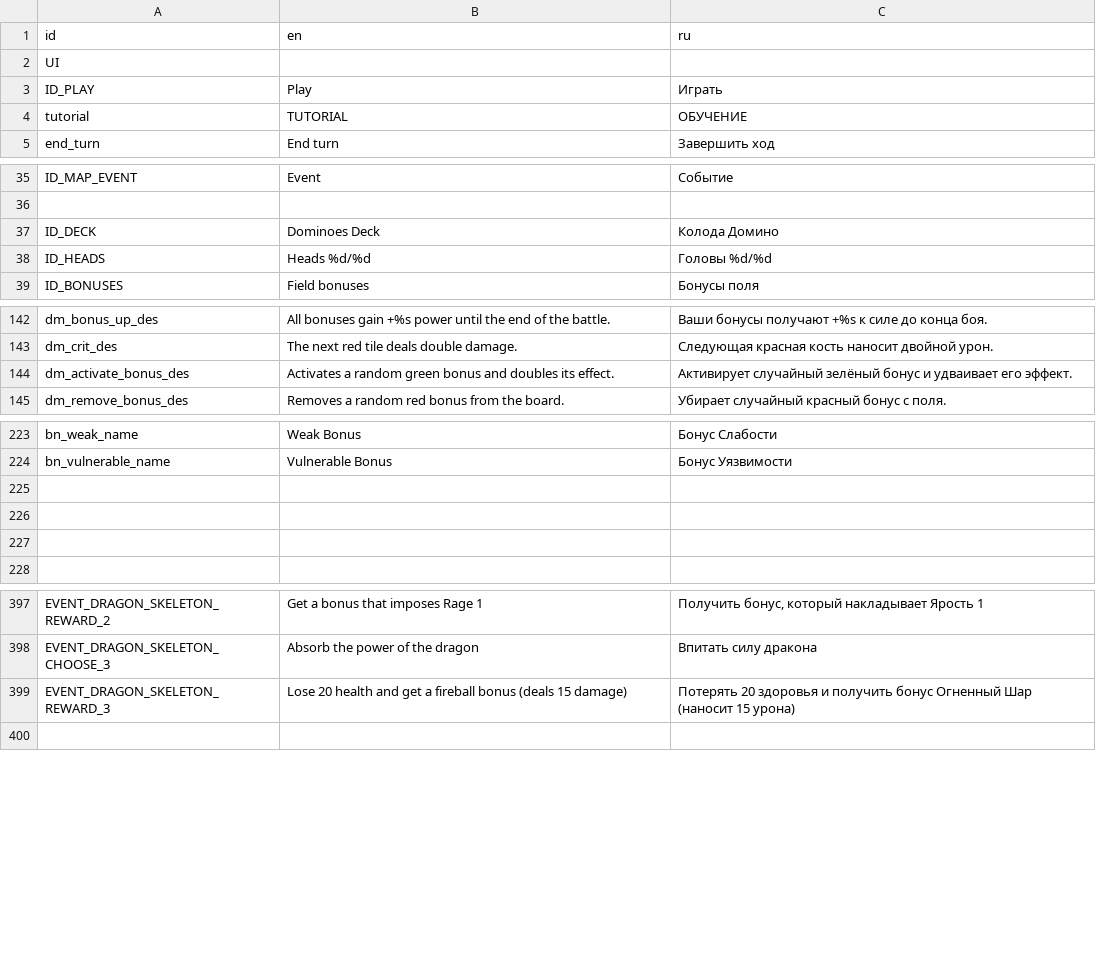
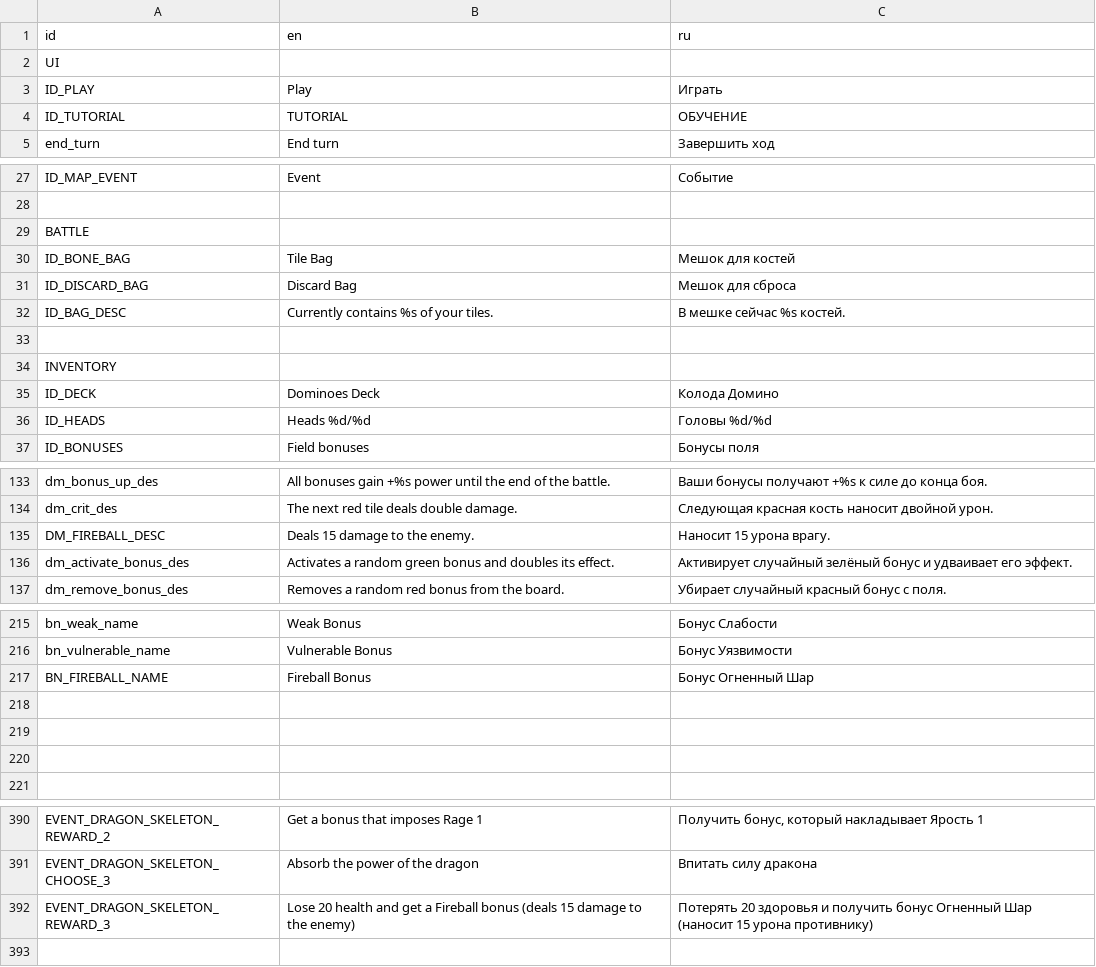
Before and after one commit to Dogma322/headkeeper, a CSV file: translation/loc.csv, drawn as a sheet; only a part is shown, gaps mark what is left out; the diff covers the shown part only.

```diff
--- a/translation/loc.csv
+++ b/translation/loc.csv
@@ -3,3 +3,3 @@ UI,,
 ID_PLAY,Play,Играть
-tutorial,TUTORIAL,ОБУЧЕНИЕ
+ID_TUTORIAL,TUTORIAL,ОБУЧЕНИЕ
 end_turn,End turn,Завершить ход
@@ -36,2 +28,8 @@ ID_MAP_EVENT,Event,Событие
 ,,
+BATTLE,,
+ID_BONE_BAG,Tile Bag,Мешок для костей
+ID_DISCARD_BAG,Discard Bag,Мешок для сброса
+ID_BAG_DESC,Currently contains %s of your tiles.,В мешке сейчас %s костей.
+,,
+INVENTORY,,
 ID_DECK,Dominoes Deck,Колода Домино
@@ -143,2 +134,3 @@ dm_bonus_up_des,All bonuses gain +%s power until the end of the battle.,Ваши
 dm_crit_des,The next red tile deals double damage.,Следующая красная кость наносит двойной урон.
+DM_FIREBALL_DESC,Deals 15 damage to the enemy.,Наносит 15 урона врагу.
 dm_activate_bonus_des,Activates a random green bonus and doubles its effect.,Активирует случайный зелёный бонус и удваивает его эффект.
@@ -224,2 +216,3 @@ bn_weak_name,Weak Bonus,Бонус Слабости
 bn_vulnerable_name,Vulnerable Bonus,Бонус Уязвимости
+BN_FIREBALL_NAME,Fireball Bonus,Бонус Огненный Шар
 ,,
@@ -399,3 +392,3 @@ EVENT_DRAGON_SKELETON_REWARD_2,Get a bonus that imposes Rage 1,"Получить
 EVENT_DRAGON_SKELETON_CHOOSE_3,Absorb the power of the dragon,Впитать силу дракона
-EVENT_DRAGON_SKELETON_REWARD_3,Lose 20 health and get a fireball bonus (deals 15 damage),Потерять 20 здоровья и получить бонус Огненный Шар (наносит 15 урона)
+EVENT_DRAGON_SKELETON_REWARD_3,Lose 20 health and get a Fireball bonus (deals 15 damage to the enemy),Потерять 20 здоровья и получить бонус Огненный Шар (наносит 15 урона противнику)
 ,,
```
Also changed, not shown: 15 removed rows and 5 edited cells elsewhere in this file, 32 other files.
